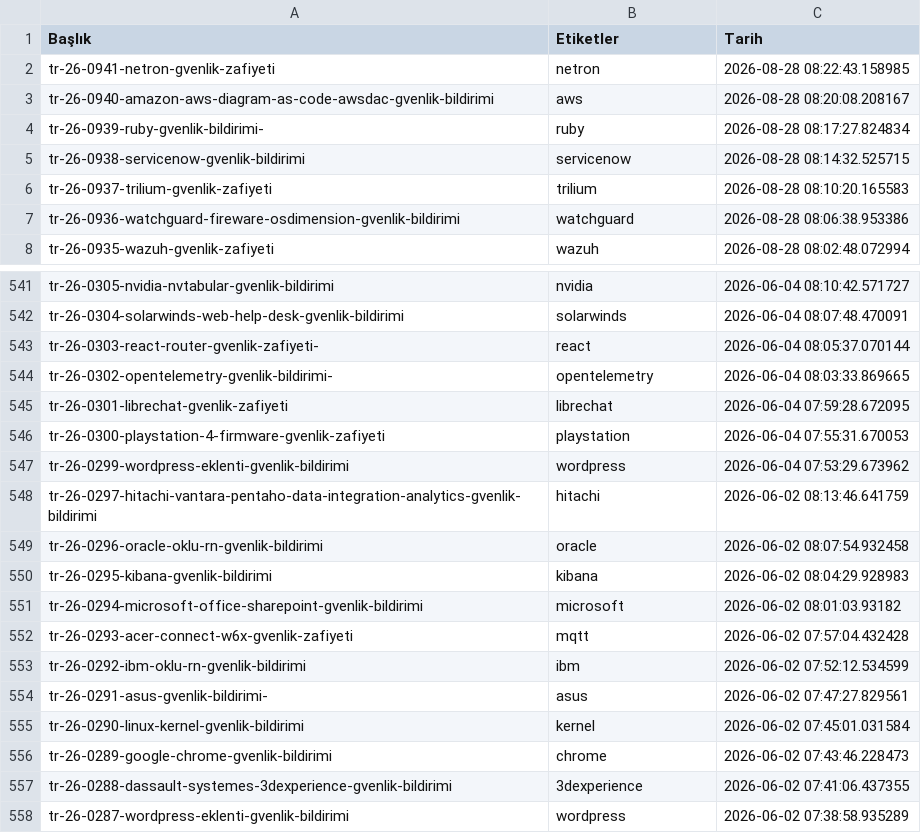
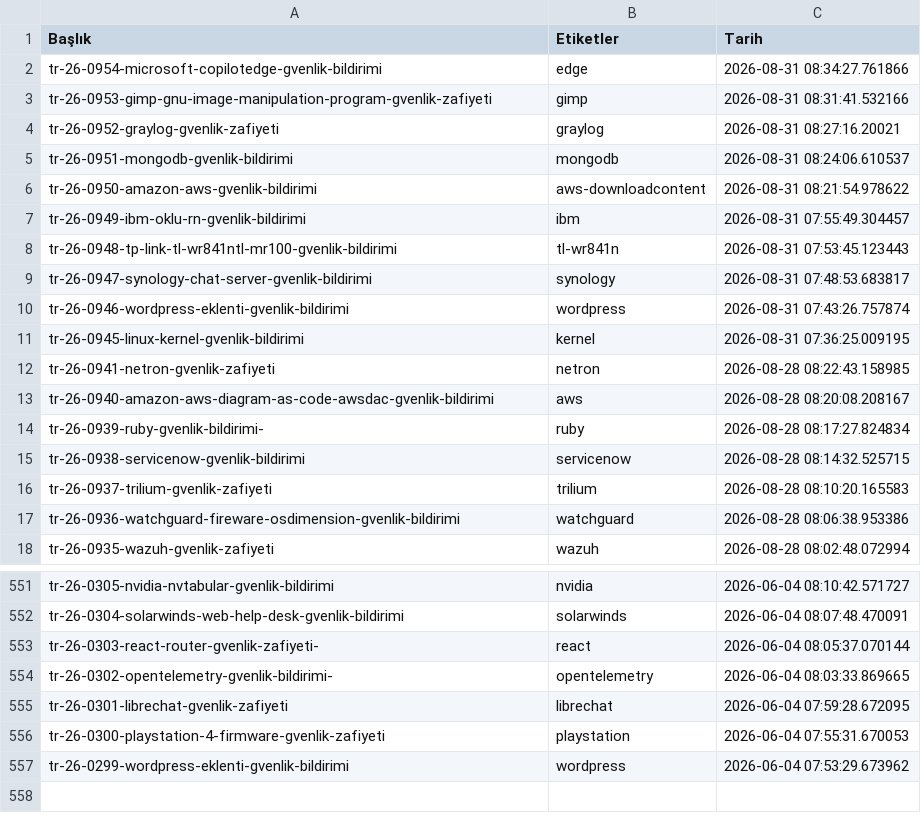
Before and after one commit to emregulerr/usom-zafiyet-panosu, a CSV file: output/vulnerabilities_data.csv, drawn as a sheet; only a part is shown, gaps mark what is left out; removed rows and columns are numbered as before the commit, all else as after; the diff names each change by its address in the sheet, - before the commit and + after, or states it on an @@ line.

```diff
--- a/output/vulnerabilities_data.csv
+++ b/output/vulnerabilities_data.csv
+row 2: tr-26-0954-microsoft-copilotedge-gvenlik-bildirimi | edge | 2026-08-31 08:34:27.761866
+row 3: tr-26-0953-gimp-gnu-image-manipulation-program-gvenlik-zafiyeti | gimp | 2026-08-31 08:31:41.532166
+row 4: tr-26-0952-graylog-gvenlik-zafiyeti | graylog | 2026-08-31 08:27:16.20021
+row 5: tr-26-0951-mongodb-gvenlik-bildirimi | mongodb | 2026-08-31 08:24:06.610537
+row 6: tr-26-0950-amazon-aws-gvenlik-bildirimi | aws-downloadcontent | 2026-08-31 08:21:54.978622
+row 7: tr-26-0949-ibm-oklu-rn-gvenlik-bildirimi | ibm | 2026-08-31 07:55:49.304457
+row 8: tr-26-0948-tp-link-tl-wr841ntl-mr100-gvenlik-bildirimi | tl-wr841n | 2026-08-31 07:53:45.123443
+row 9: tr-26-0947-synology-chat-server-gvenlik-bildirimi | synology | 2026-08-31 07:48:53.683817
+row 10: tr-26-0946-wordpress-eklenti-gvenlik-bildirimi | wordpress | 2026-08-31 07:43:26.757874
+row 11: tr-26-0945-linux-kernel-gvenlik-bildirimi | kernel | 2026-08-31 07:36:25.009195
-row 548: tr-26-0297-hitachi-vantara-pentaho-data-integration-analytics-gvenlik-bildirimi | hitachi | 2026-06-02 08:13:46.641759
-row 549: tr-26-0296-oracle-oklu-rn-gvenlik-bildirimi | oracle | 2026-06-02 08:07:54.932458
-row 550: tr-26-0295-kibana-gvenlik-bildirimi | kibana | 2026-06-02 08:04:29.928983
-row 551: tr-26-0294-microsoft-office-sharepoint-gvenlik-bildirimi | microsoft | 2026-06-02 08:01:03.93182
-row 552: tr-26-0293-acer-connect-w6x-gvenlik-zafiyeti | mqtt | 2026-06-02 07:57:04.432428
-row 553: tr-26-0292-ibm-oklu-rn-gvenlik-bildirimi | ibm | 2026-06-02 07:52:12.534599
-row 554: tr-26-0291-asus-gvenlik-bildirimi- | asus | 2026-06-02 07:47:27.829561
-row 555: tr-26-0290-linux-kernel-gvenlik-bildirimi | kernel | 2026-06-02 07:45:01.031584
-row 556: tr-26-0289-google-chrome-gvenlik-bildirimi | chrome | 2026-06-02 07:43:46.228473
-row 557: tr-26-0288-dassault-systemes-3dexperience-gvenlik-bildirimi | 3dexperience | 2026-06-02 07:41:06.437355
-row 558: tr-26-0287-wordpress-eklenti-gvenlik-bildirimi | wordpress | 2026-06-02 07:38:58.935289
```
Also changed, not shown: 3 other files.
